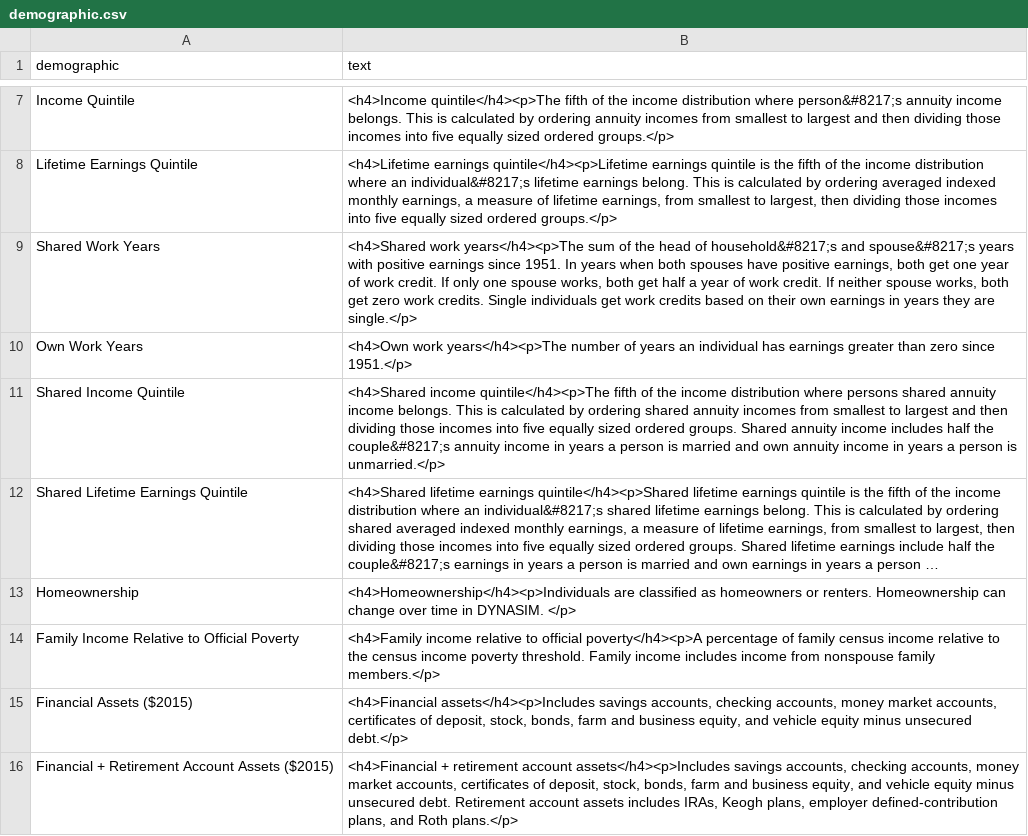
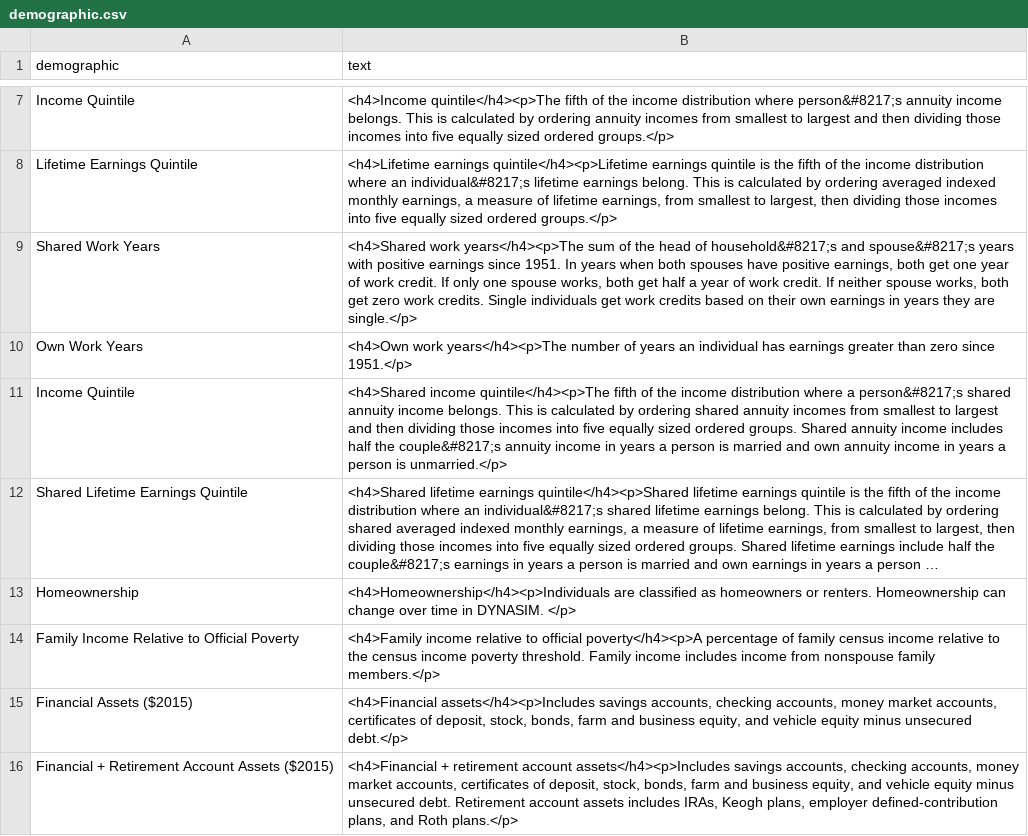
Before and after one commit to UrbanInstitute/dynasim-shiny2, a CSV file: text/demographic.csv, drawn as a sheet; only a part is shown, gaps mark what is left out; long unchanged cells end in …; the diff names each change by its address in the sheet, - before the commit and + after, or states it on an @@ line.

Commit message:
Update data and README.md. Add License.

```diff
--- a/text/demographic.csv
+++ b/text/demographic.csv
-A11 (demographic): Shared Income Quintile
+A11 (demographic): Income Quintile
-B11 (text): …distribution where persons shared annuity…
+B11 (text): …distribution where a person&#8217;s shared annuity…
```
Also changed, not shown: 5 other files.
